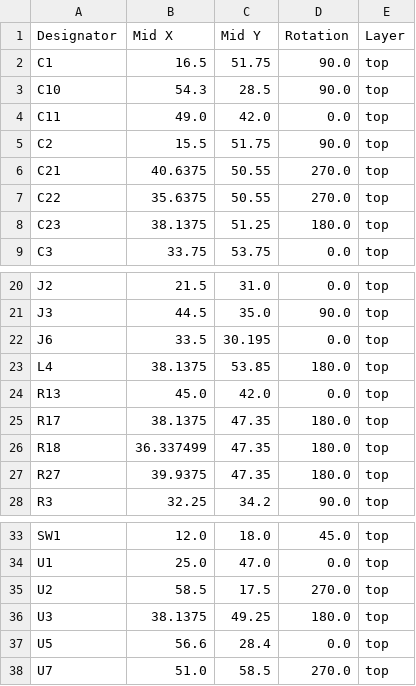
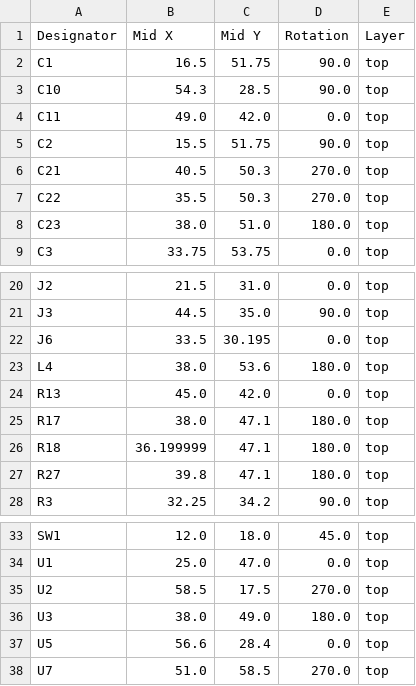
Before and after one commit to revk/ESP32-Remote, a CSV file: PCB/Remote/production/positions.csv, drawn as a sheet; only a part is shown, gaps mark what is left out.

```diff
--- a/PCB/Remote/production/positions.csv
+++ b/PCB/Remote/production/positions.csv
@@ -5,5 +5,5 @@ C11,49.0,42.0,0.0,top
 C2,15.5,51.75,90.0,top
-C21,40.6375,50.55,270.0,top
-C22,35.6375,50.55,270.0,top
-C23,38.1375,51.25,180.0,top
+C21,40.5,50.3,270.0,top
+C22,35.5,50.3,270.0,top
+C23,38.0,51.0,180.0,top
 C3,33.75,53.75,0.0,top
@@ -22,7 +22,7 @@ J3,44.5,35.0,90.0,top
 J6,33.5,30.195,0.0,top
-L4,38.1375,53.85,180.0,top
+L4,38.0,53.6,180.0,top
 R13,45.0,42.0,0.0,top
-R17,38.1375,47.35,180.0,top
-R18,36.337499,47.35,180.0,top
-R27,39.9375,47.35,180.0,top
+R17,38.0,47.1,180.0,top
+R18,36.199999,47.1,180.0,top
+R27,39.8,47.1,180.0,top
 R3,32.25,34.2,90.0,top
@@ -35,3 +35,3 @@ U1,25.0,47.0,0.0,top
 U2,58.5,17.5,270.0,top
-U3,38.1375,49.25,180.0,top
+U3,38.0,49.0,180.0,top
 U5,56.6,28.4,0.0,top
```
Also changed, not shown: 5 other files.
